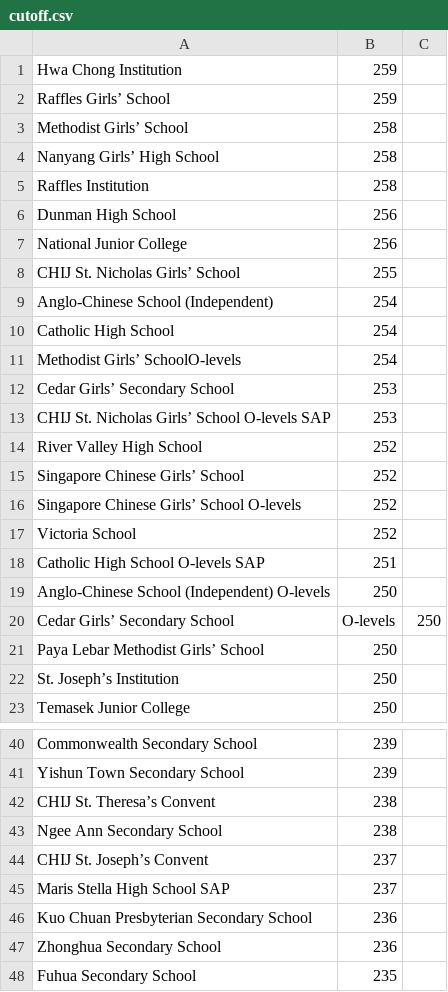
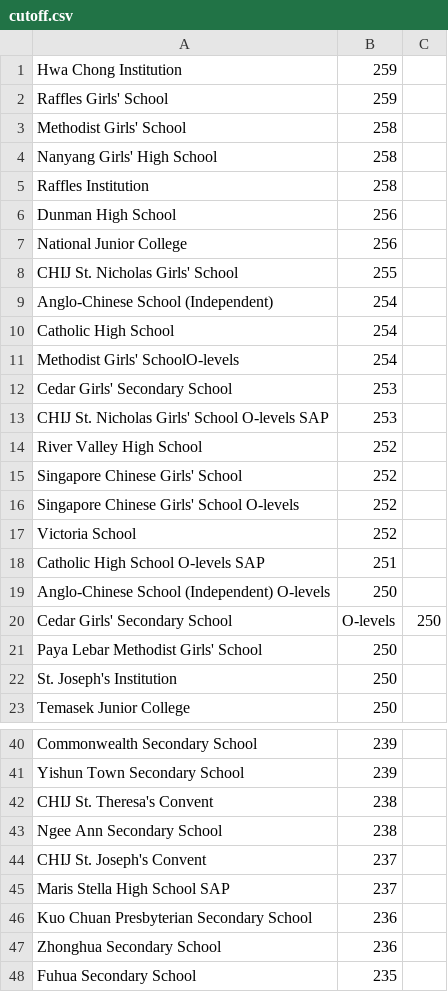
Before and after one commit to nickwx97/T1002-PythonAssignment, a CSV file: Data/cutoff.csv, drawn as a sheet; only a part is shown, gaps mark what is left out; the diff covers the shown part only.

Commit message:
Update cutoff.csv

```diff
--- a/Data/cutoff.csv
+++ b/Data/cutoff.csv
@@ -2,3 +2,3 @@ Hwa Chong Institution,259
-Raffles Girls’ School,259
-Methodist Girls’ School,258
-Nanyang Girls’ High School,258
+Raffles Girls' School,259,
+Methodist Girls' School,258,
+Nanyang Girls' High School,258,
@@ -8 +8 @@ National Junior College,256
-CHIJ St. Nicholas Girls’ School,255
+CHIJ St. Nicholas Girls' School,255,
@@ -11,3 +11,3 @@ Catholic High School,254
-Methodist Girls’ SchoolO-levels,254
-Cedar Girls’ Secondary School,253
-CHIJ St. Nicholas Girls’ School O-levels SAP,253
+Methodist Girls' SchoolO-levels,254,
+Cedar Girls' Secondary School,253,
+CHIJ St. Nicholas Girls' School O-levels SAP,253,
@@ -15,2 +15,2 @@ River Valley High School,252
-Singapore Chinese Girls’ School,252
-Singapore Chinese Girls’ School O-levels,252
+Singapore Chinese Girls' School,252,
+Singapore Chinese Girls' School O-levels,252,
@@ -20,3 +20,3 @@ Anglo-Chinese School (Independent) O-levels,250
-Cedar Girls’ Secondary School,O-levels,250
-Paya Lebar Methodist Girls’ School,250
-St. Joseph’s Institution,250
+Cedar Girls' Secondary School,O-levels,250
+Paya Lebar Methodist Girls' School,250,
+St. Joseph's Institution,250,
@@ -42 +42 @@ Yishun Town Secondary School,239
-CHIJ St. Theresa’s Convent,238
+CHIJ St. Theresa's Convent,238,
@@ -44 +44 @@ Ngee Ann Secondary School,238
-CHIJ St. Joseph’s Convent,237
+CHIJ St. Joseph's Convent,237,
```
Also changed, not shown: 10 edited cells elsewhere in this file.
